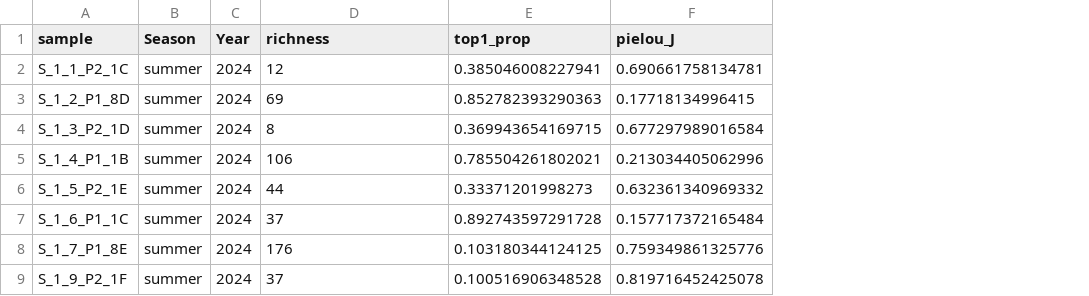
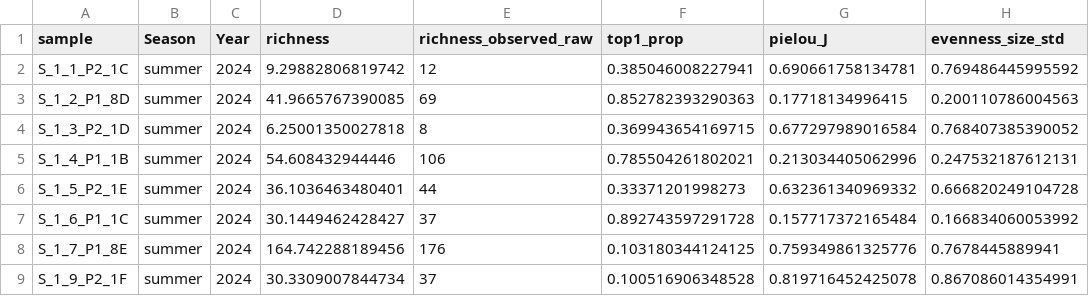
Before and after one commit to Ssangulo/Ptarmigan_fungi, a CSV file: Supplementary/tables/report_dominance_per_sample.csv, drawn as a sheet; only a part is shown; addresses are those after the commit; the diff names each change by its address in the sheet, - before the commit and + after, or states it on an @@ line.

Commit message:
appendix S5/Fig 3: depth-controlled coverage-standardised pooled Hill (Table S8), per-sample gamma GLM + family sensitivity (Tables S9/S9b), size-standardised richness in Table S10; seed jitter in Figs 1-2

```diff
--- a/Supplementary/tables/report_dominance_per_sample.csv
+++ b/Supplementary/tables/report_dominance_per_sample.csv
+column D (richness), rows 2-9: 9.29882806819742 | 41.9665767390085 | 6.25001350027818 | 54.608432944446 | 36.1036463480401 | 30.1449462428427 | 164.742288189456 | 30.3309007844734
+column H (evenness_size_std), rows 2-9: 0.769486445995592 | 0.200110786004563 | 0.768407385390052 | 0.247532187612131 | 0.666820249104728 | 0.166834060053992 | 0.7678445889941 | 0.867086014354991
-E1: richness
+E1: richness_observed_raw
```
Also changed, not shown: Supplementary/tables/report_dominance_summary.csv, 18 other files.
